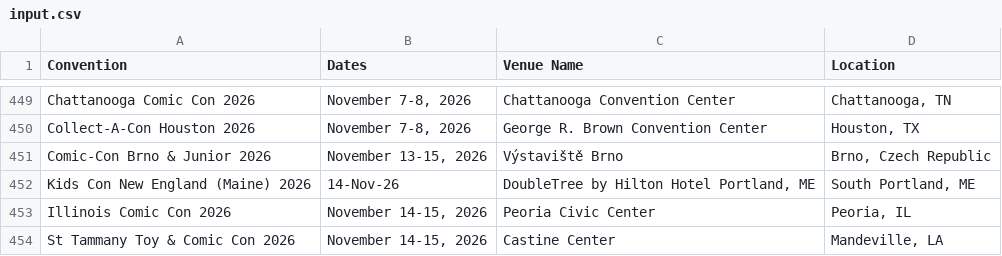
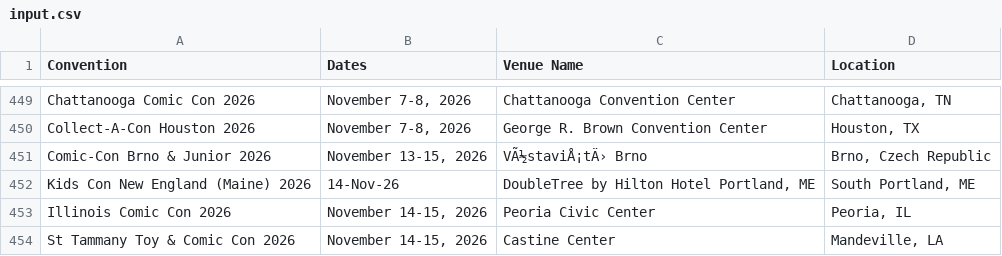
Before and after one commit to philemmons/Comic-Ink, a CSV file: app/pythonCon/input.csv, drawn as a sheet; only a part is shown, gaps mark what is left out; the diff names each change by its address in the sheet, - before the commit and + after, or states it on an @@ line.

Commit message:
uniformed data

```diff
--- a/app/pythonCon/input.csv
+++ b/app/pythonCon/input.csv
-C451 (Venue Name): Výstaviště Brno
+C451 (Venue Name): VÃ½staviÅ¡tÄ› Brno
```
